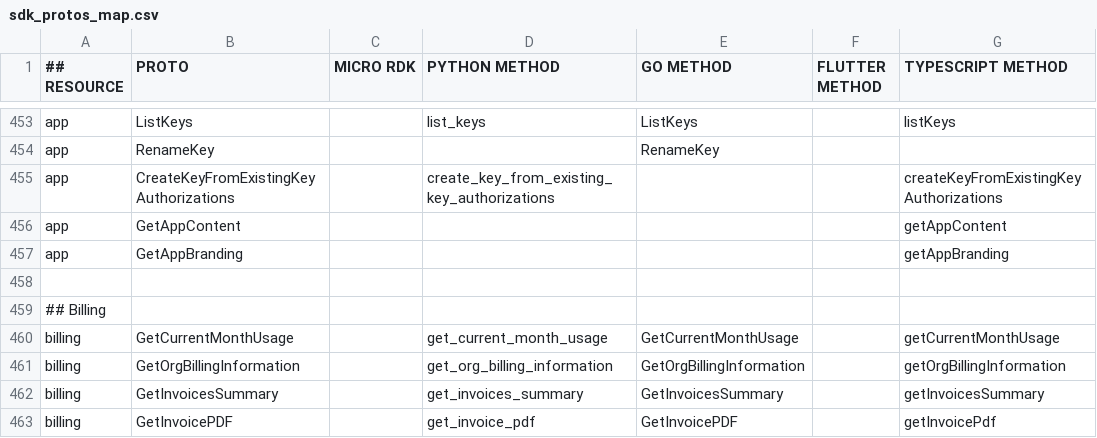
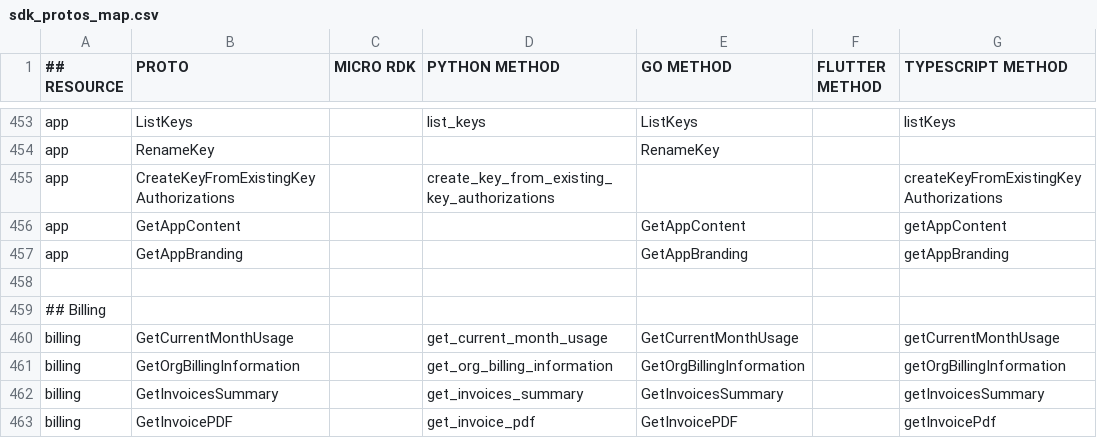
Before and after one commit to viamrobotics/docs, a CSV file: .github/workflows/sdk_protos_map.csv, drawn as a sheet; only a part is shown, gaps mark what is left out.

Commit message:
Close out SDK coverage backlog for internal app methods (#5276)

```diff
--- a/.github/workflows/sdk_protos_map.csv
+++ b/.github/workflows/sdk_protos_map.csv
@@ -455,4 +455,4 @@ app,RenameKey,,,RenameKey,,
 app,CreateKeyFromExistingKeyAuthorizations,,create_key_from_existing_key_authorizations,,,createKeyFromExistingKeyAuthorizations
-app,GetAppContent,,,,,getAppContent
-app,GetAppBranding,,,,,getAppBranding
+app,GetAppContent,,,GetAppContent,,getAppContent
+app,GetAppBranding,,,GetAppBranding,,getAppBranding
 
```
Also changed, not shown: 2 other files.
